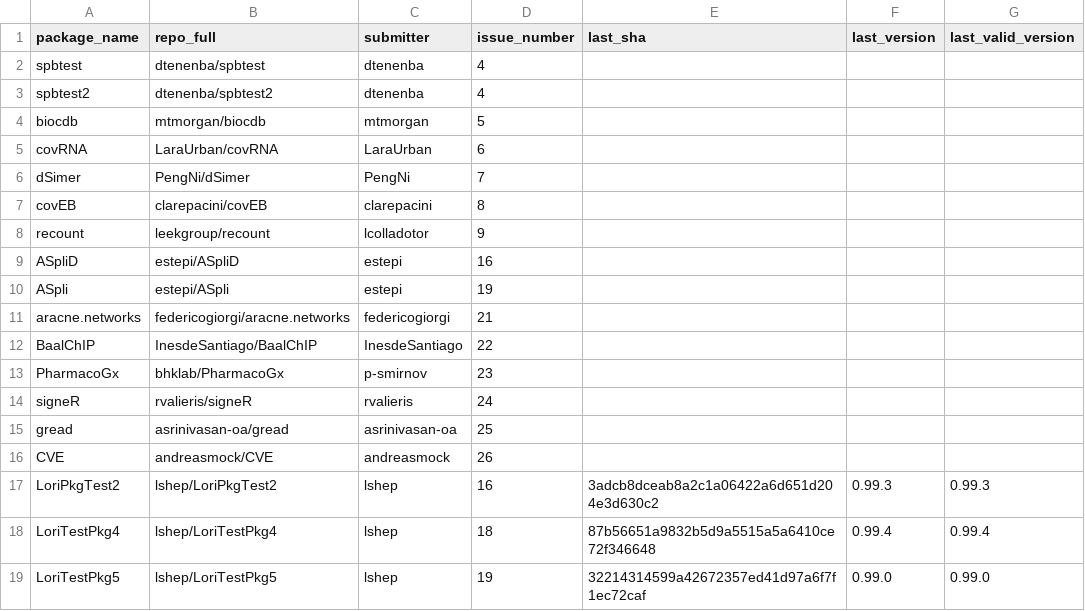
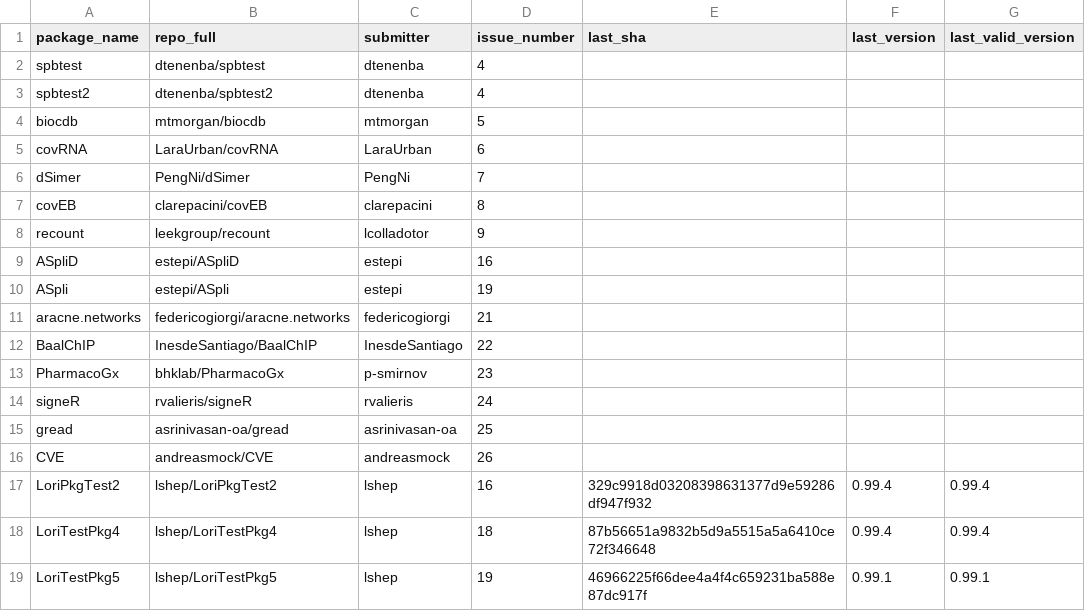
Before and after one commit to Bioconductor/BiocContributions, a CSV file: submissions/submitted_packages.csv, drawn as a sheet.

Commit message:
Update build SHAs and versions

```diff
--- a/submissions/submitted_packages.csv
+++ b/submissions/submitted_packages.csv
@@ -16,4 +16,4 @@ gread,asrinivasan-oa/gread,asrinivasan-oa,25,,,
 CVE,andreasmock/CVE,andreasmock,26,,,
-LoriPkgTest2,lshep/LoriPkgTest2,lshep,16,3adcb8dceab8a2c1a06422a6d651d204e3d630c2,0.99.3,0.99.3
+LoriPkgTest2,lshep/LoriPkgTest2,lshep,16,329c9918d03208398631377d9e59286df947f932,0.99.4,0.99.4
 LoriTestPkg4,lshep/LoriTestPkg4,lshep,18,87b56651a9832b5d9a5515a5a6410ce72f346648,0.99.4,0.99.4
-LoriTestPkg5,lshep/LoriTestPkg5,lshep,19,32214314599a42672357ed41d97a6f7f1ec72caf,0.99.0,0.99.0
+LoriTestPkg5,lshep/LoriTestPkg5,lshep,19,46966225f66dee4a4f4c659231ba588e87dc917f,0.99.1,0.99.1
```
